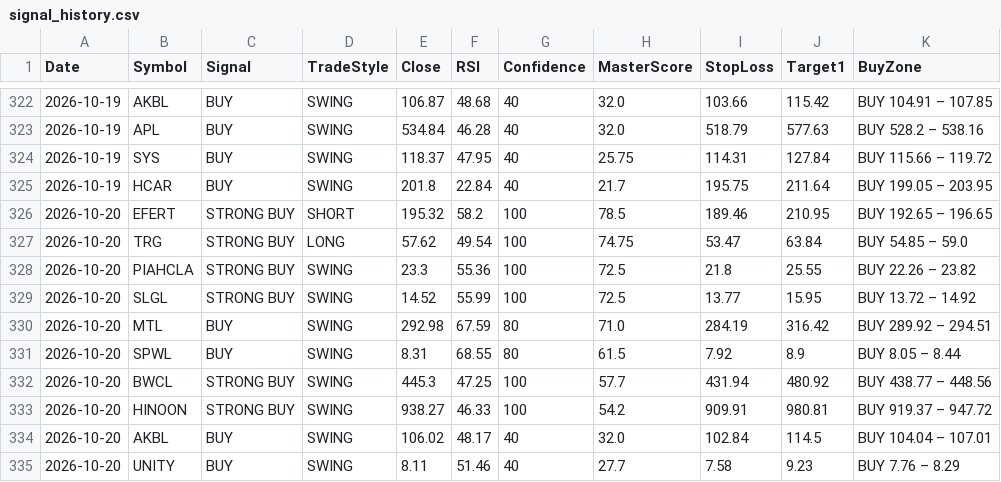
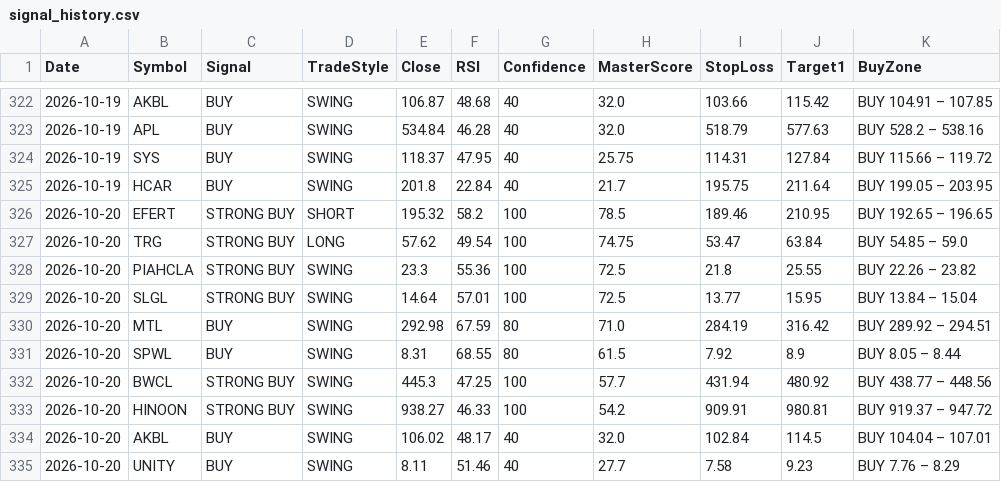
Before and after one commit to Tariqkhattak79/psx-ai-agent, a CSV file: signal_history.csv, drawn as a sheet; only a part is shown, gaps mark what is left out.

```diff
--- a/signal_history.csv
+++ b/signal_history.csv
@@ -328,3 +328,3 @@ Date,Symbol,Signal,TradeStyle,Close,RSI,Confidence,MasterScore,StopLoss,Target1,
 2026-10-20,PIAHCLA,STRONG BUY,SWING,23.3,55.36,100,72.5,21.8,25.55,BUY 22.26 – 23.82
-2026-10-20,SLGL,STRONG BUY,SWING,14.52,55.99,100,72.5,13.77,15.95,BUY 13.72 – 14.92
+2026-10-20,SLGL,STRONG BUY,SWING,14.64,57.01,100,72.5,13.77,15.95,BUY 13.84 – 15.04
 2026-10-20,MTL,BUY,SWING,292.98,67.59,80,71.0,284.19,316.42,BUY 289.92 – 294.51
```
Also changed, not shown: portfolio_value_history.csv.
